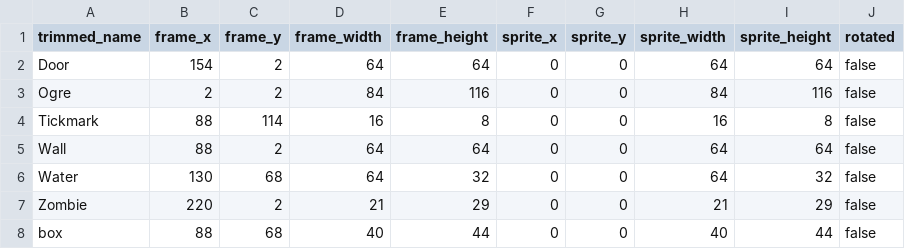
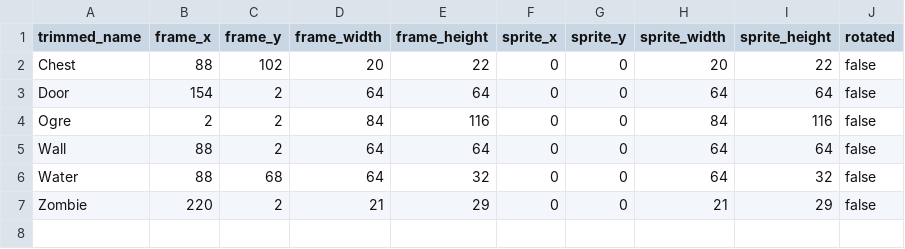
Before and after one commit to jordansavant/roguezombie, a CSV file: content/spritesheet_01.csv, drawn as a sheet.

Commit message:
New chest structure and conditional blocking FoV

```diff
--- a/content/spritesheet_01.csv
+++ b/content/spritesheet_01.csv
@@ -1,8 +1,7 @@
 trimmed_name,frame_x,frame_y,frame_width,frame_height,sprite_x,sprite_y,sprite_width,sprite_height,rotated
+Chest,88,102,20,22,0,0,20,22,false
 Door,154,2,64,64,0,0,64,64,false
 Ogre,2,2,84,116,0,0,84,116,false
-Tickmark,88,114,16,8,0,0,16,8,false
 Wall,88,2,64,64,0,0,64,64,false
-Water,130,68,64,32,0,0,64,32,false
+Water,88,68,64,32,0,0,64,32,false
 Zombie,220,2,21,29,0,0,21,29,false
-box,88,68,40,44,0,0,40,44,false
```
Also changed, not shown: 16 other files.
